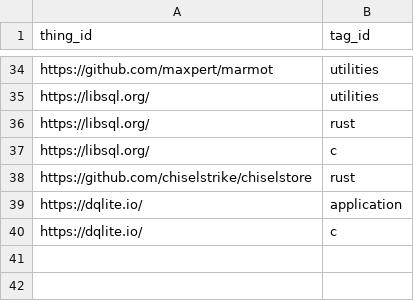
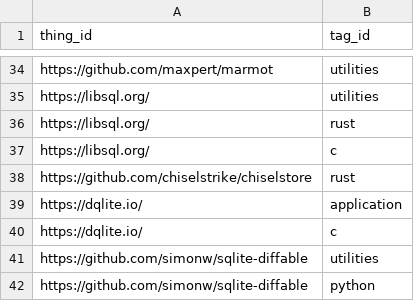
Before and after one commit to arnau/some-sqlite, a CSV file: data/thing_tag.csv, drawn as a sheet; only a part is shown, gaps mark what is left out; the diff names each change by its address in the sheet, - before the commit and + after, or states it on an @@ line.

```diff
--- a/data/thing_tag.csv
+++ b/data/thing_tag.csv
+row 41: https://github.com/simonw/sqlite-diffable | utilities
+row 42: https://github.com/simonw/sqlite-diffable | python
```
Also changed, not shown: data/thing.csv, 1 other file.
